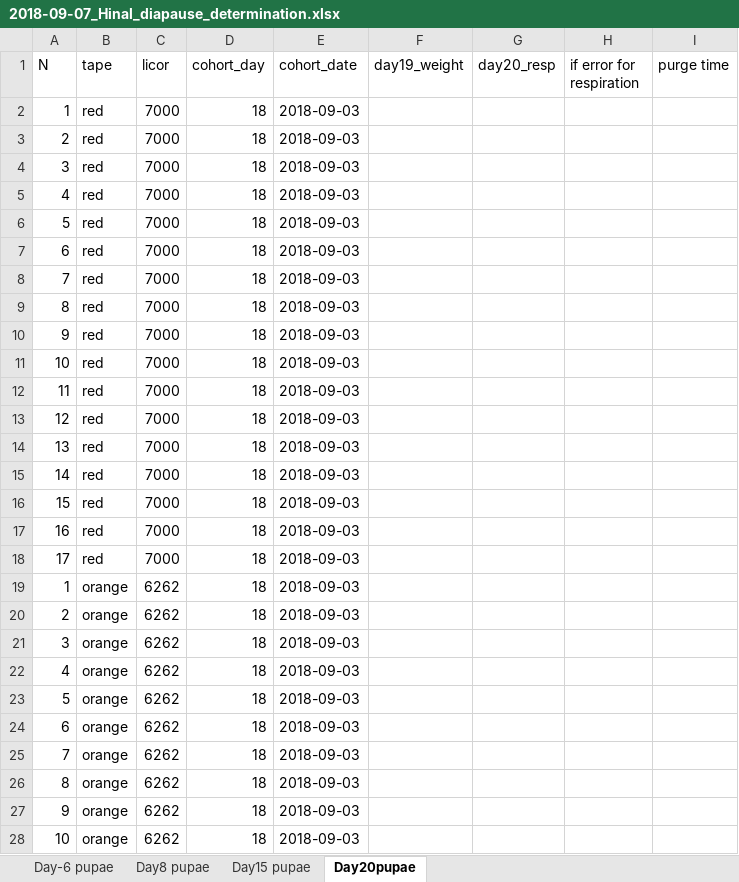
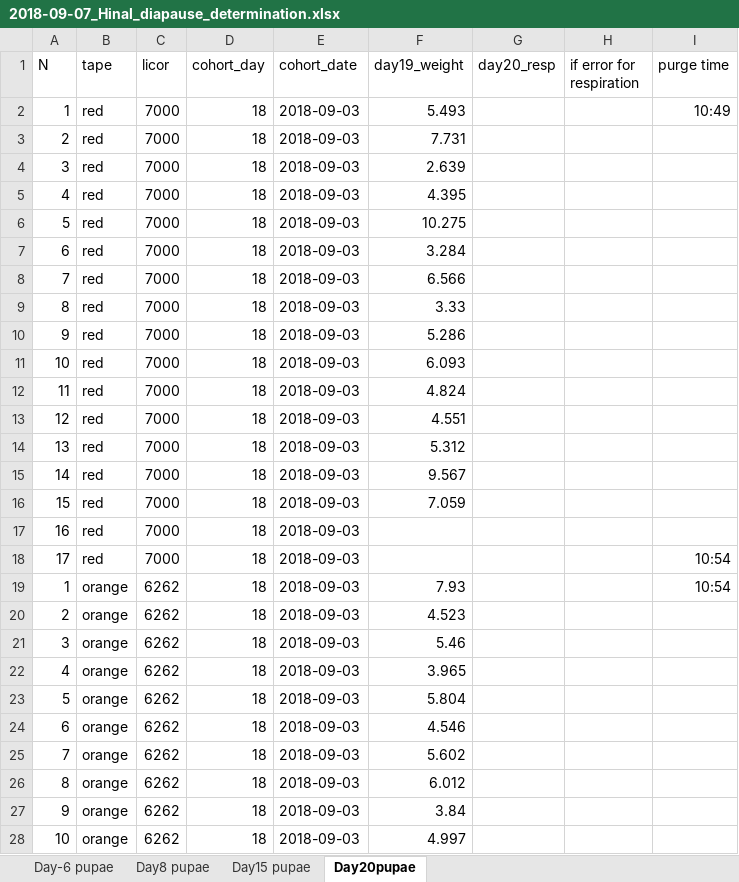
Before and after one commit to adnguyen/Circadian_rhythm_runs_seasonal_timing, an Excel workbook: Data/2018-09-07_Hinal_diapause_determination.xlsx, sheet Day20pupae, drawn as a sheet; only a part is shown; values as stored, in another font and other column widths than the file's, no borders; the diff covers the shown part only; the diff names each change by its address in the sheet, - before the commit and + after, or states it on an @@ line.

Commit message:
Hinal added data

```diff
--- a/Data/2018-09-07_Hinal_diapause_determination.xlsx (sheet Day20pupae)
+++ b/Data/2018-09-07_Hinal_diapause_determination.xlsx (sheet Day20pupae)
-F2 (day19_weight): (empty)
+F2 (day19_weight): 5.493
-I2 (purge time): (empty)
+I2 (purge time): 10:49
-F3 (day19_weight): (empty)
+F3 (day19_weight): 7.731
-F4 (day19_weight): (empty)
+F4 (day19_weight): 2.639
-F5 (day19_weight): (empty)
+F5 (day19_weight): 4.395
-F6 (day19_weight): (empty)
+F6 (day19_weight): 10.275
-F7 (day19_weight): (empty)
+F7 (day19_weight): 3.284
-F8 (day19_weight): (empty)
+F8 (day19_weight): 6.566
-F9 (day19_weight): (empty)
+F9 (day19_weight): 3.33
-F10 (day19_weight): (empty)
+F10 (day19_weight): 5.286
-F11 (day19_weight): (empty)
+F11 (day19_weight): 6.093
-F12 (day19_weight): (empty)
+F12 (day19_weight): 4.824
-F13 (day19_weight): (empty)
+F13 (day19_weight): 4.551
-F14 (day19_weight): (empty)
+F14 (day19_weight): 5.312
-F15 (day19_weight): (empty)
+F15 (day19_weight): 9.567
-F16 (day19_weight): (empty)
+F16 (day19_weight): 7.059
-I18:I19 (purge time): (empty)
+I18:I19 (purge time): 10:54
-F19 (day19_weight): (empty)
+F19 (day19_weight): 7.93
-F20 (day19_weight): (empty)
+F20 (day19_weight): 4.523
-F21 (day19_weight): (empty)
+F21 (day19_weight): 5.46
-F22 (day19_weight): (empty)
+F22 (day19_weight): 3.965
-F23 (day19_weight): (empty)
+F23 (day19_weight): 5.804
-F24 (day19_weight): (empty)
+F24 (day19_weight): 4.546
-F25 (day19_weight): (empty)
+F25 (day19_weight): 5.602
-F26 (day19_weight): (empty)
+F26 (day19_weight): 6.012
-F27 (day19_weight): (empty)
+F27 (day19_weight): 3.84
-F28 (day19_weight): (empty)
+F28 (day19_weight): 4.997
```
Also changed, not shown: 198 edited cells elsewhere in this sheet.
